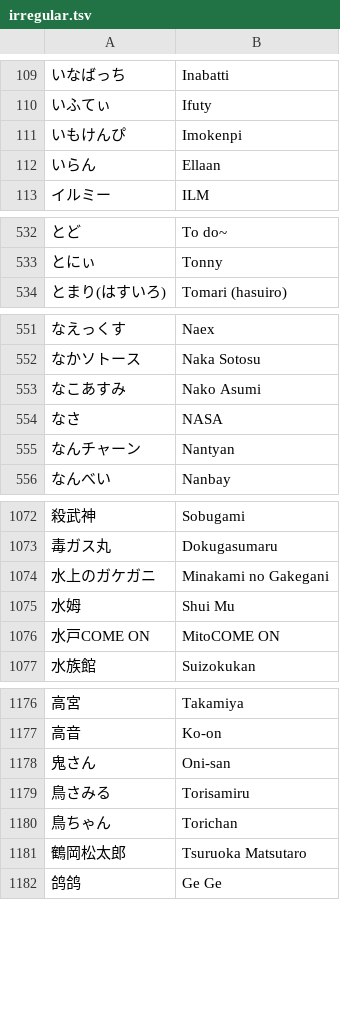
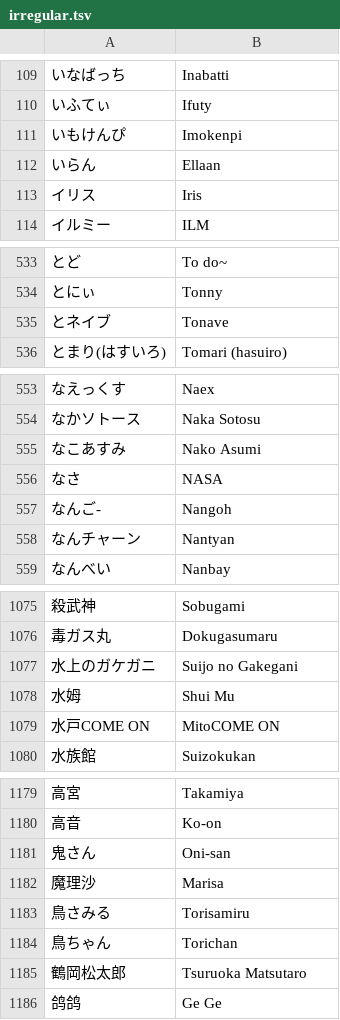
Before and after one commit to kenniky/smashgg-japanese-romanizer, a TSV file: irregular.tsv, drawn as a sheet; only a part is shown, gaps mark what is left out; addresses are those after the commit; the diff names each change by its address in the sheet, - before the commit and + after, or states it on an @@ line.

Commit message:
Add files via upload

```diff
--- a/irregular.tsv
+++ b/irregular.tsv
+row 113: イリス | Iris
+row 535: とネイブ | Tonave
+row 557: なんご- | Nangoh
-B1077: Minakami no Gakegani
+B1077: Suijo no Gakegani
+row 1182: 魔理沙 | Marisa
```
